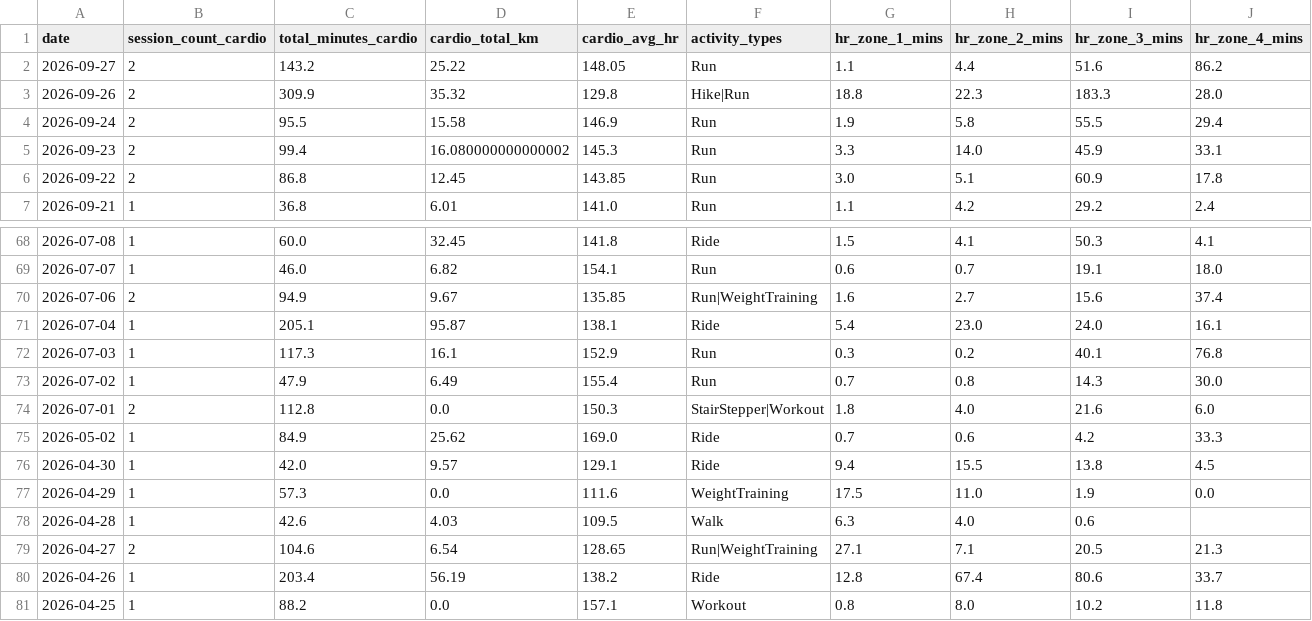
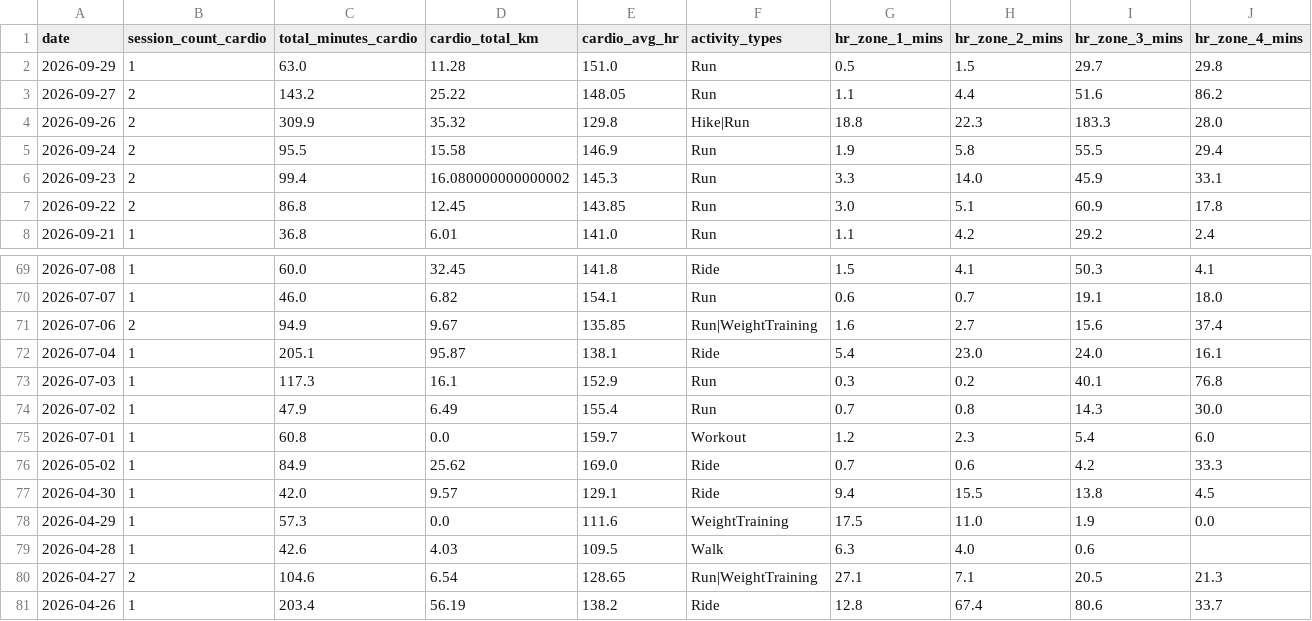
Before and after one commit to mandrew723/training-data, a CSV file: summary.csv, drawn as a sheet; only a part is shown, gaps mark what is left out; the shorter side is filled out with more unchanged rows; addresses are those after the commit; rows hold the shown columns only; the diff names each change by its address in the sheet, - before the commit and + after, or states it on an @@ line.

```diff
--- a/summary.csv
+++ b/summary.csv
+row 2: 2026-09-29 | 1 | 63.0 | 11.28 | 151.0 | Run | 0.5 | 1.5 | 29.7 | 29.8
-B75 (session_count_cardio): 2
+B75 (session_count_cardio): 1
-C75 (total_minutes_cardio): 112.8
+C75 (total_minutes_cardio): 60.8
-E75 (cardio_avg_hr): 150.3
+E75 (cardio_avg_hr): 159.7
-F75 (activity_types): StairStepper|Workout
+F75 (activity_types): Workout
-G75 (hr_zone_1_mins): 1.8
+G75 (hr_zone_1_mins): 1.2
-H75 (hr_zone_2_mins): 4.0
+H75 (hr_zone_2_mins): 2.3
-I75 (hr_zone_3_mins): 21.6
+I75 (hr_zone_3_mins): 5.4
```
